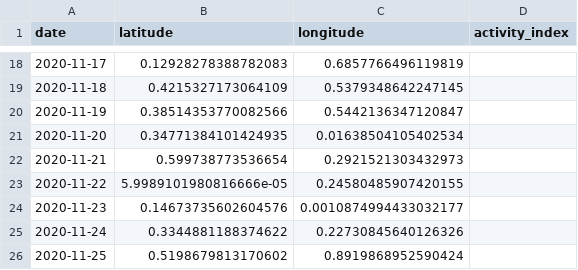
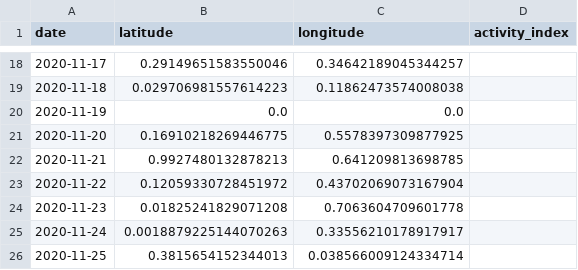
Before and after one commit to janakparajuli/Spatio_Temporal_Analysis, a CSV file: outputs/random_data_normalized.csv, drawn as a sheet; only a part is shown, gaps mark what is left out; the diff covers the shown part only.

```diff
--- a/outputs/random_data_normalized.csv
+++ b/outputs/random_data_normalized.csv
@@ -18,9 +18,9 @@ date,latitude,longitude,activity_index
-2020-11-17,0.12928278388782083,0.6857766496119819,
-2020-11-18,0.4215327173064109,0.5379348642247145,
-2020-11-19,0.38514353770082566,0.5442136347120847,
-2020-11-20,0.34771384101424935,0.01638504105402534,
-2020-11-21,0.599738773536654,0.2921521303432973,
-2020-11-22,5.9989101980816666e-05,0.24580485907420155,
-2020-11-23,0.14673735602604576,0.0010874994433032177,
-2020-11-24,0.3344881188374622,0.22730845640126326,
-2020-11-25,0.5198679813170602,0.8919868952590424,
+2020-11-17,0.29149651583550046,0.34642189045344257,
+2020-11-18,0.029706981557614223,0.11862473574008038,
+2020-11-19,0.0,0.0,
+2020-11-20,0.16910218269446775,0.5578397309877925,
+2020-11-21,0.9927480132878213,0.641209813698785,
+2020-11-22,0.12059330728451972,0.43702069073167904,
+2020-11-23,0.01825241829071208,0.7063604709601778,
+2020-11-24,0.0018879225144070263,0.33556210178917917,
+2020-11-25,0.3815654152344013,0.038566009124334714,
```
Also changed, not shown: 32 edited cells elsewhere in this file, outputs/random_data.csv, 1 other file.
